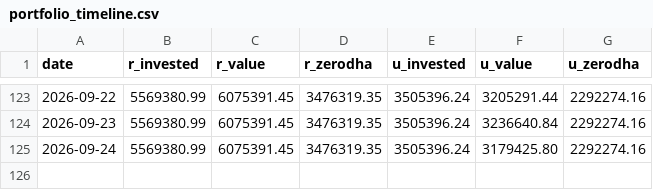
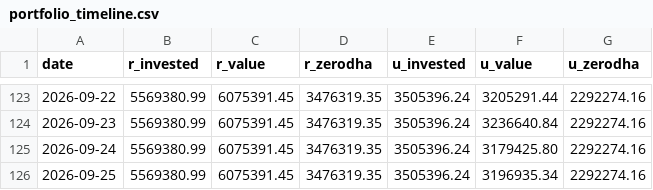
Before and after one commit to himanshu-1608/personal-portfolio, a CSV file: reports/portfolio_timeline.csv, drawn as a sheet; only a part is shown, gaps mark what is left out; the diff names each change by its address in the sheet, - before the commit and + after, or states it on an @@ line.

```diff
--- a/reports/portfolio_timeline.csv
+++ b/reports/portfolio_timeline.csv
+row 126: 2026-09-25 | 5569380.99 | 6075391.45 | 3476319.35 | 3505396.24 | 3196935.34 | 2292274.16
```
Also changed, not shown: reports/exported_all_ledger.csv, reports/mtf_pnl_summary.csv, 5 other files.
